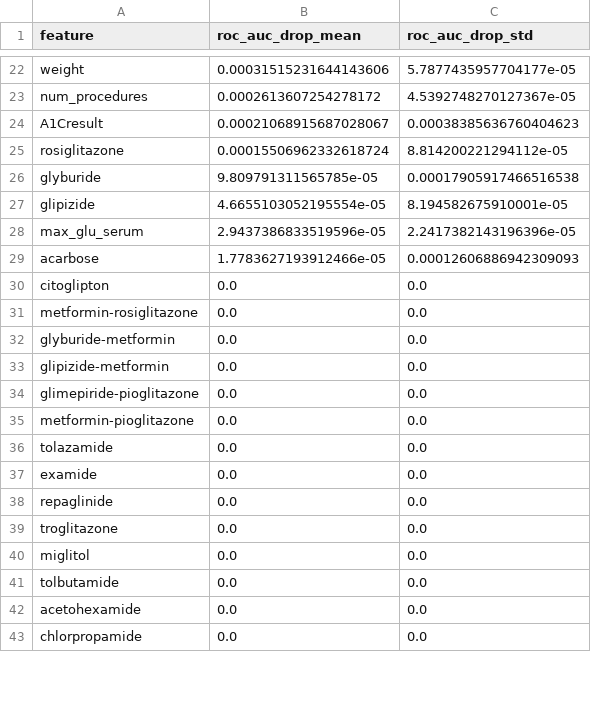
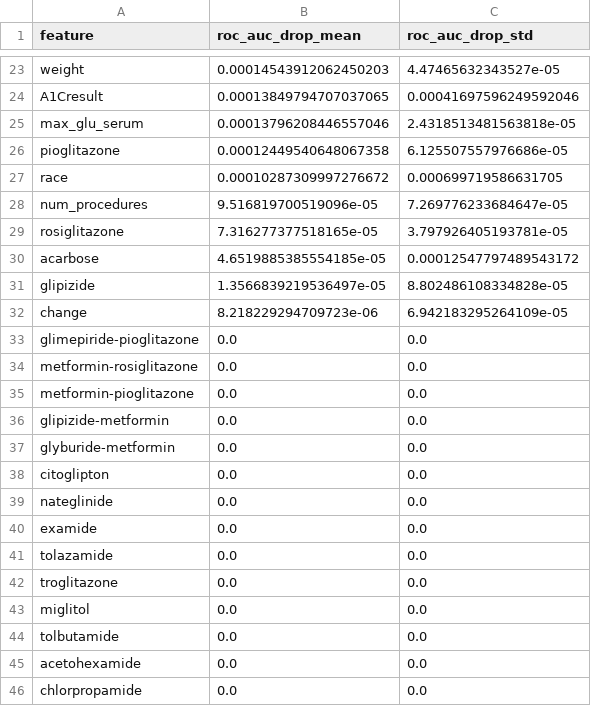
Before and after one commit to cperrone96/hospital-readmission-prediction, a CSV file: metrics/permutation_importance.csv, drawn as a sheet; only a part is shown, gaps mark what is left out; removed rows and columns are numbered as before the commit, all else as after; the diff covers the shown part only; the diff names each change by its address in the sheet, - before the commit and + after, or states it on an @@ line.

```diff
--- a/metrics/permutation_importance.csv
+++ b/metrics/permutation_importance.csv
-B23 (roc_auc_drop_mean): 0.00031515231644143606
+B23 (roc_auc_drop_mean): 0.00014543912062450203
-C23 (roc_auc_drop_std): 5.7877435957704177e-05
+C23 (roc_auc_drop_std): 4.47465632343527e-05
-row 23: num_procedures | 0.0002613607254278172 | 4.5392748270127367e-05
-B24 (roc_auc_drop_mean): 0.00021068915687028067
+B24 (roc_auc_drop_mean): 0.00013849794707037065
-C24 (roc_auc_drop_std): 0.00038385636760404623
+C24 (roc_auc_drop_std): 0.00041697596249592046
-row 25: rosiglitazone | 0.00015506962332618724 | 8.814200221294112e-05
-row 26: glyburide | 9.809791311565785e-05 | 0.00017905917466516538
-row 27: glipizide | 4.6655103052195554e-05 | 8.194582675910001e-05
-B25 (roc_auc_drop_mean): 2.9437386833519596e-05
+B25 (roc_auc_drop_mean): 0.00013796208446557046
-C25 (roc_auc_drop_std): 2.2417382143196396e-05
+C25 (roc_auc_drop_std): 2.4318513481563818e-05
+row 26: pioglitazone | 0.00012449540648067358 | 6.125507557976686e-05
+row 27: race | 0.00010287309997276672 | 0.000699719586631705
+row 28: num_procedures | 9.516819700519096e-05 | 7.269776233684647e-05
+row 29: rosiglitazone | 7.316277377518165e-05 | 3.797926405193781e-05
-B30 (roc_auc_drop_mean): 1.7783627193912466e-05
+B30 (roc_auc_drop_mean): 4.6519885385554185e-05
-C30 (roc_auc_drop_std): 0.00012606886942309093
+C30 (roc_auc_drop_std): 0.00012547797489543172
+row 31: glipizide | 1.3566839219536497e-05 | 8.802486108334828e-05
+row 32: change | 8.218229294709723e-06 | 6.942183295264109e-05
@@ row 34 moved to row 33: glimepiride-pioglitazone @@
@@ row 31 moved to row 34: metformin-rosiglitazone @@
@@ row 33 moved to row 36: glipizide-metformin @@
@@ row 32 moved to row 37: glyburide-metformin @@
@@ row 44 moved to row 39: nateglinide @@
@@ row 37 moved to row 40: examide @@
@@ row 38 moved to row 47: repaglinide @@
```
Also changed, not shown: 8 added rows, 8 removed rows and 32 edited cells elsewhere in this file, metrics/calibration.csv, metrics/logistic_coefficients.csv, 14 other files.
